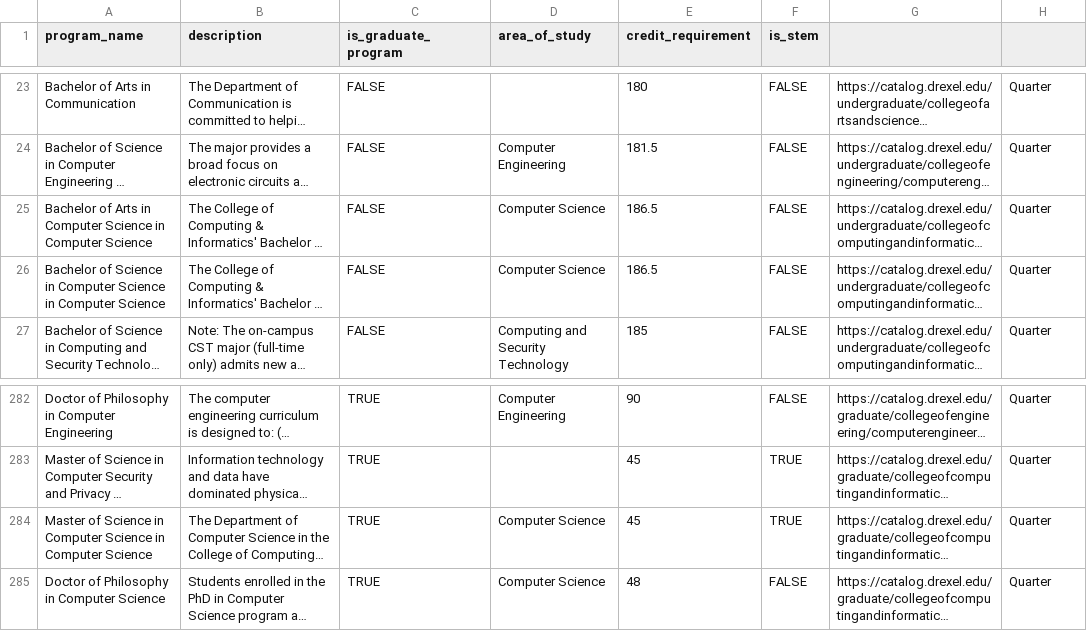
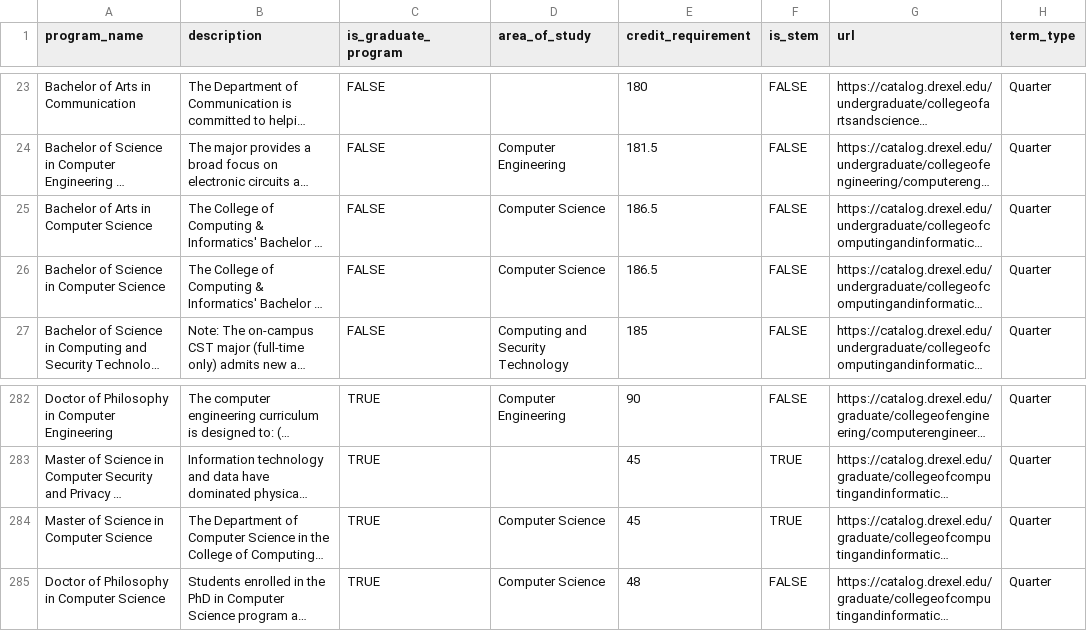
Before and after one commit to Mohammed0704/Senior-Project-Lattice, a CSV file: lattice_databases/postgres/data_files/Postgres-programs.csv, drawn as a sheet; only a part is shown, gaps mark what is left out; long unchanged cells end in …; the diff names each change by its address in the sheet, - before the commit and + after, or states it on an @@ line.

Commit message:
data updates

```diff
--- a/lattice_databases/postgres/data_files/Postgres-programs.csv
+++ b/lattice_databases/postgres/data_files/Postgres-programs.csv
-G1: (empty)
+G1: url
-H1: (empty)
+H1: term_type
-A25 (program_name): …Computer Science in Computer Science
+A25 (program_name): …Computer Science
-A26 (program_name): …Computer Science in Computer Science
+A26 (program_name): …Computer Science
-A284 (program_name): …Computer Science in Computer Science
+A284 (program_name): …Computer Science
```
Also changed, not shown: 6 other files.
